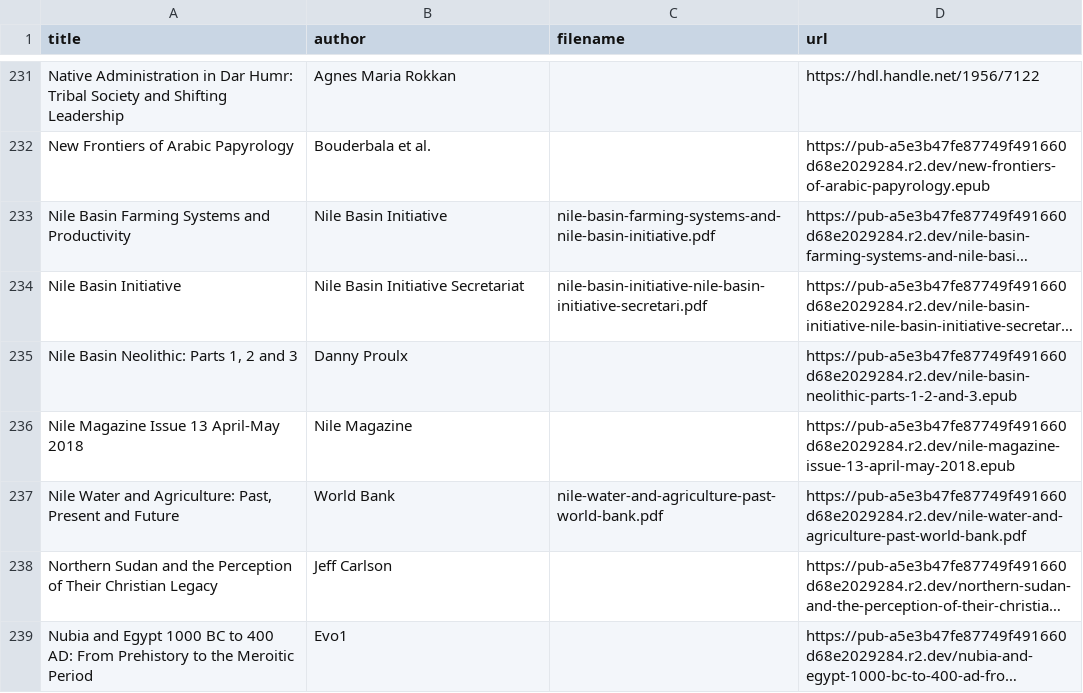
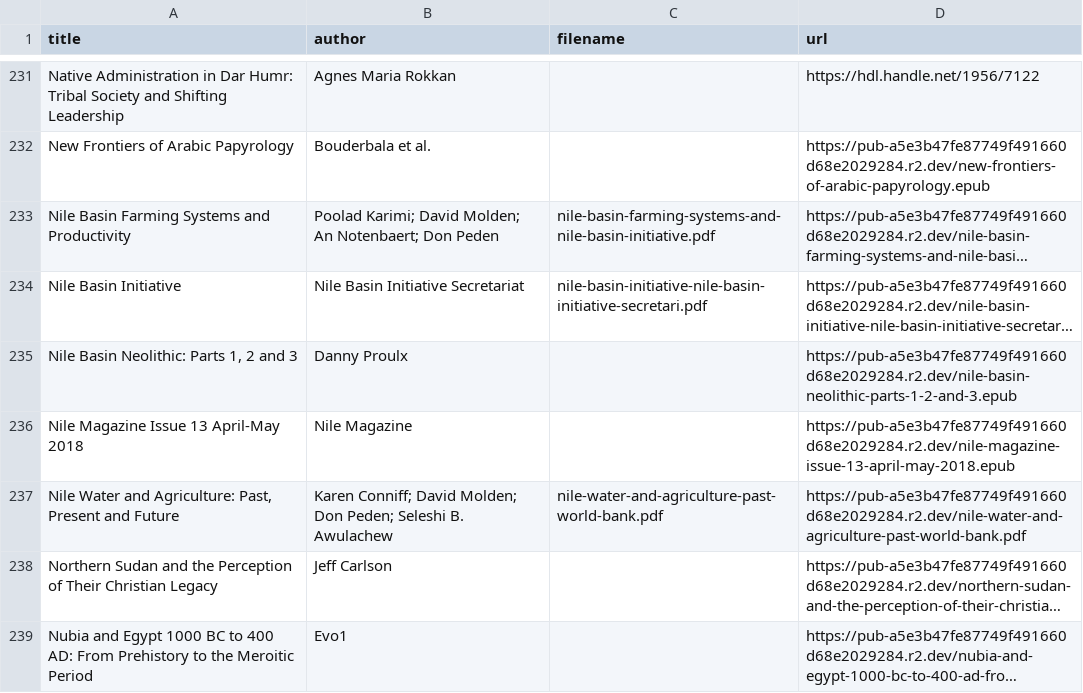
Before and after one commit to beewax/Kandaka, a CSV file: library_inventory.csv, drawn as a sheet; only a part is shown, gaps mark what is left out; long unchanged cells end in …; the diff covers the shown part only; the diff names each change by its address in the sheet, - before the commit and + after, or states it on an @@ line.

Commit message:
Publish approved 38 library metadata corrections

```diff
--- a/library_inventory.csv
+++ b/library_inventory.csv
-B233 (author): Nile Basin Initiative
+B233 (author): Poolad Karimi; David Molden; An Notenbaert; Don Peden
-B237 (author): World Bank
+B237 (author): Karen Conniff; David Molden; Don Peden; Seleshi B. Awulachew
```
Also changed, not shown: 32 edited cells elsewhere in this file, 2 other files.
